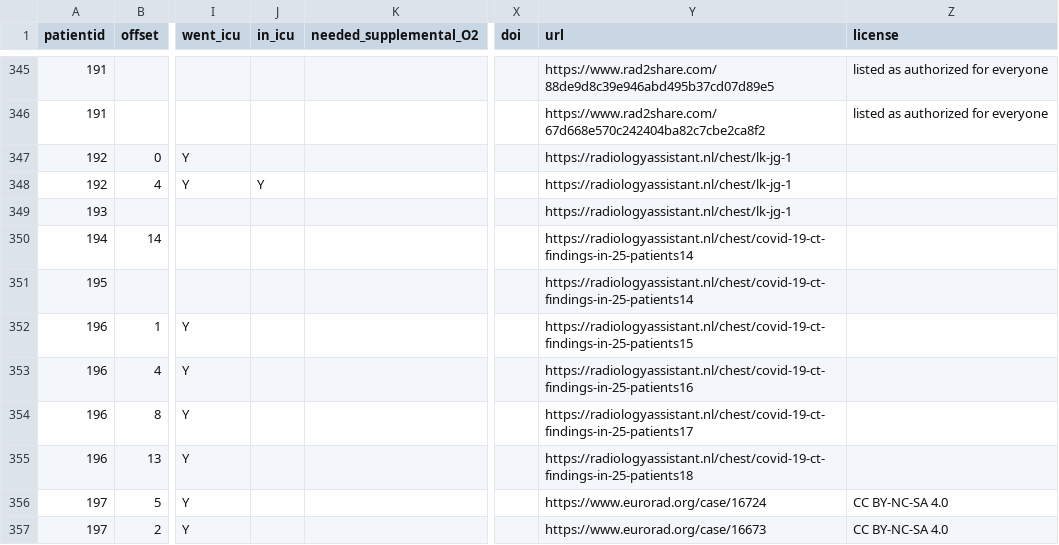
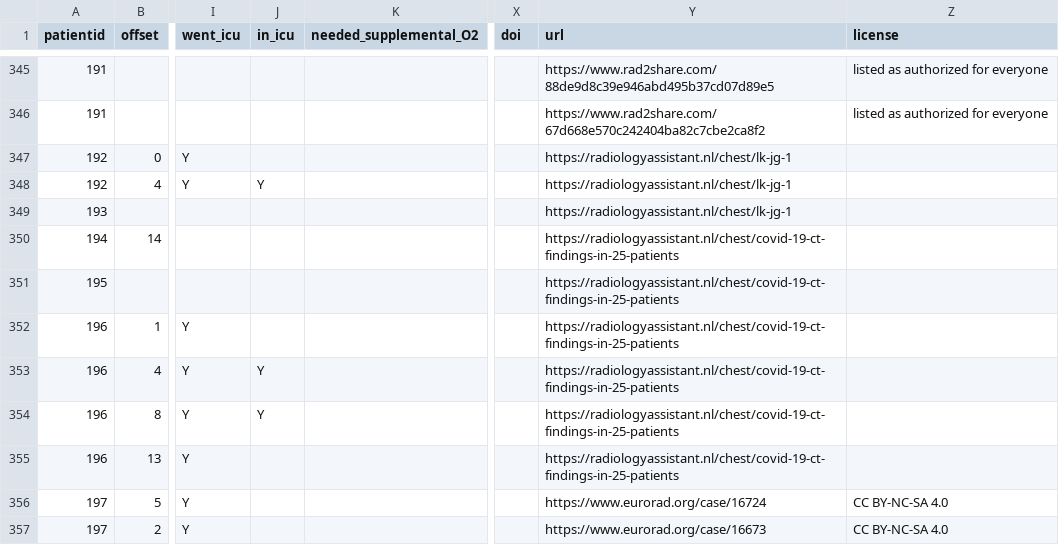
Before and after one commit to ieee8023/covid-chestxray-dataset, a CSV file: metadata.csv, drawn as a sheet; only a part is shown, gaps mark what is left out; the diff names each change by its address in the sheet, - before the commit and + after, or states it on an @@ line.

Commit message:
fix links for p194, p195, p196

```diff
--- a/metadata.csv
+++ b/metadata.csv
-Y350:Y351 (url): https://radiologyassistant.nl/chest/covid-19-ct-findings-in-25-patients14
+Y350:Y351 (url): https://radiologyassistant.nl/chest/covid-19-ct-findings-in-25-patients
-Y352 (url): https://radiologyassistant.nl/chest/covid-19-ct-findings-in-25-patients15
+Y352 (url): https://radiologyassistant.nl/chest/covid-19-ct-findings-in-25-patients
-J353:J354 (in_icu): (empty)
+J353:J354 (in_icu): Y
-Y353 (url): https://radiologyassistant.nl/chest/covid-19-ct-findings-in-25-patients16
+Y353 (url): https://radiologyassistant.nl/chest/covid-19-ct-findings-in-25-patients
-Y354 (url): https://radiologyassistant.nl/chest/covid-19-ct-findings-in-25-patients17
+Y354 (url): https://radiologyassistant.nl/chest/covid-19-ct-findings-in-25-patients
-Y355 (url): https://radiologyassistant.nl/chest/covid-19-ct-findings-in-25-patients18
+Y355 (url): https://radiologyassistant.nl/chest/covid-19-ct-findings-in-25-patients
```
